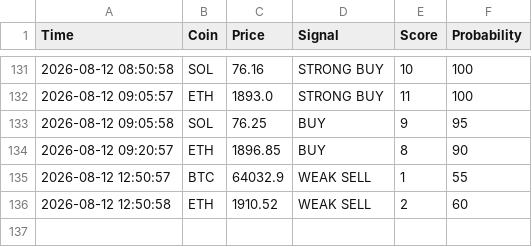
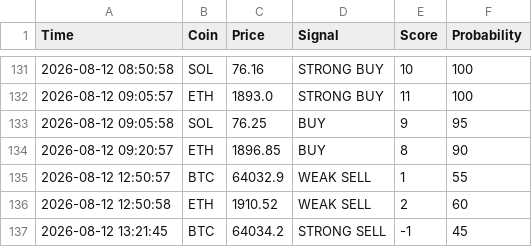
Before and after one commit to CodeForgeXX/Quanttrader, a CSV file: QuantTrader/data/trades.csv, drawn as a sheet; only a part is shown, gaps mark what is left out.

Commit message:
سیگنال جدید: BTC STRONG SELL

```diff
--- a/QuantTrader/data/trades.csv
+++ b/QuantTrader/data/trades.csv
@@ -136 +136,2 @@ Time,Coin,Price,Signal,Score,Probability
 2026-08-12 12:50:58,ETH,1910.52,WEAK SELL,2,60
+2026-08-12 13:21:45,BTC,64034.2,STRONG SELL,-1,45
```
